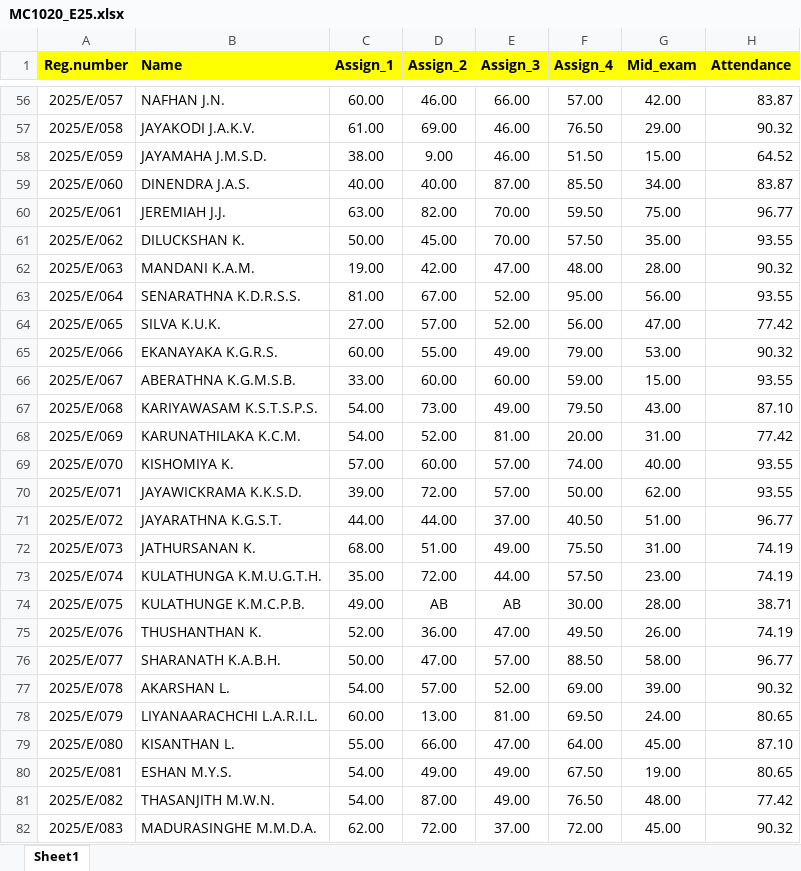
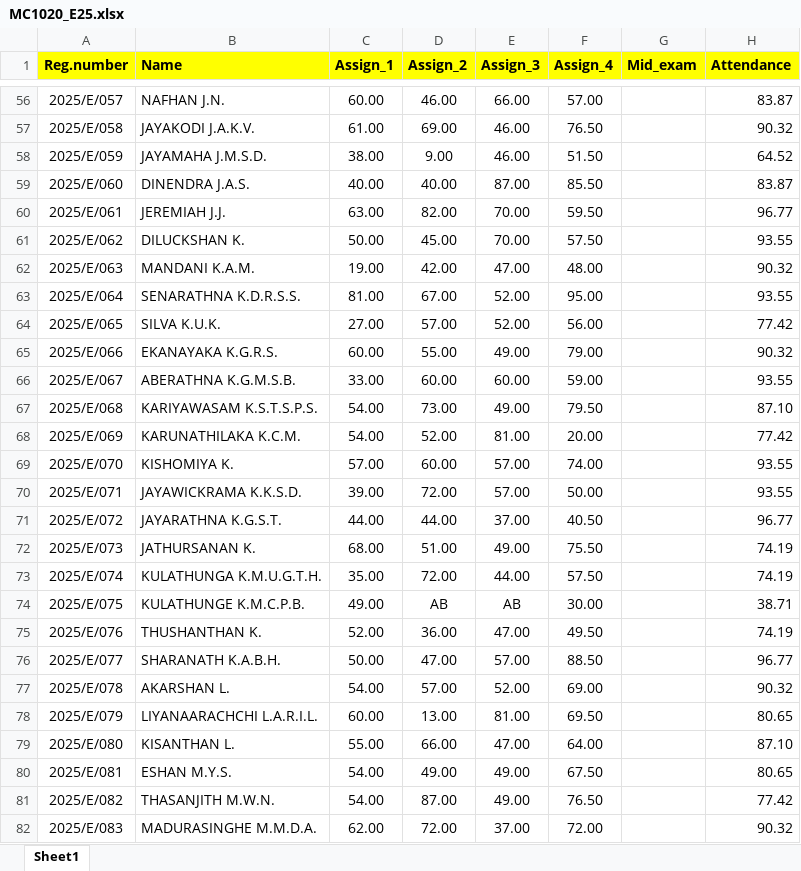
Before and after one commit to IDSFoE/MC3020_Attendance, an Excel workbook: MC1020_E25.xlsx, sheet Sheet1, drawn as a sheet; only a part is shown, gaps mark what is left out; values as stored, in another font and other column widths than the file's, no borders; the diff covers the shown part only; the diff names each change by its address in the sheet, - before the commit and + after, or states it on an @@ line.

```diff
--- a/MC1020_E25.xlsx (sheet Sheet1)
+++ b/MC1020_E25.xlsx (sheet Sheet1)
-G56 (Mid_exam): 42.00
+G56 (Mid_exam): (empty)
-G57 (Mid_exam): 29.00
+G57 (Mid_exam): (empty)
-G58 (Mid_exam): 15.00
+G58 (Mid_exam): (empty)
-G59 (Mid_exam): 34.00
+G59 (Mid_exam): (empty)
-G60 (Mid_exam): 75.00
+G60 (Mid_exam): (empty)
-G61 (Mid_exam): 35.00
+G61 (Mid_exam): (empty)
-G62 (Mid_exam): 28.00
+G62 (Mid_exam): (empty)
-G63 (Mid_exam): 56.00
+G63 (Mid_exam): (empty)
-G64 (Mid_exam): 47.00
+G64 (Mid_exam): (empty)
-G65 (Mid_exam): 53.00
+G65 (Mid_exam): (empty)
-G66 (Mid_exam): 15.00
+G66 (Mid_exam): (empty)
-G67 (Mid_exam): 43.00
+G67 (Mid_exam): (empty)
-G68 (Mid_exam): 31.00
+G68 (Mid_exam): (empty)
-G69 (Mid_exam): 40.00
+G69 (Mid_exam): (empty)
-G70 (Mid_exam): 62.00
+G70 (Mid_exam): (empty)
-G71 (Mid_exam): 51.00
+G71 (Mid_exam): (empty)
-G72 (Mid_exam): 31.00
+G72 (Mid_exam): (empty)
-G73 (Mid_exam): 23.00
+G73 (Mid_exam): (empty)
-G74 (Mid_exam): 28.00
+G74 (Mid_exam): (empty)
-G75 (Mid_exam): 26.00
+G75 (Mid_exam): (empty)
-G76 (Mid_exam): 58.00
+G76 (Mid_exam): (empty)
-G77 (Mid_exam): 39.00
+G77 (Mid_exam): (empty)
-G78 (Mid_exam): 24.00
+G78 (Mid_exam): (empty)
-G79 (Mid_exam): 45.00
+G79 (Mid_exam): (empty)
-G80 (Mid_exam): 19.00
+G80 (Mid_exam): (empty)
-G81 (Mid_exam): 48.00
+G81 (Mid_exam): (empty)
-G82 (Mid_exam): 45.00
+G82 (Mid_exam): (empty)
```
Also changed, not shown: 210 edited cells elsewhere in this sheet.
